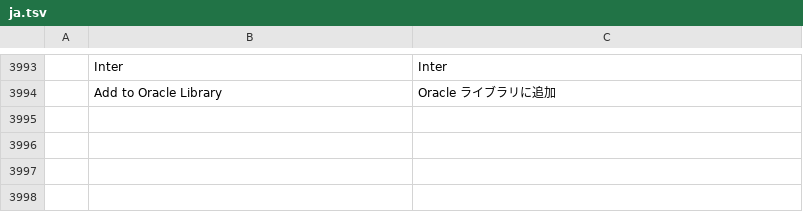
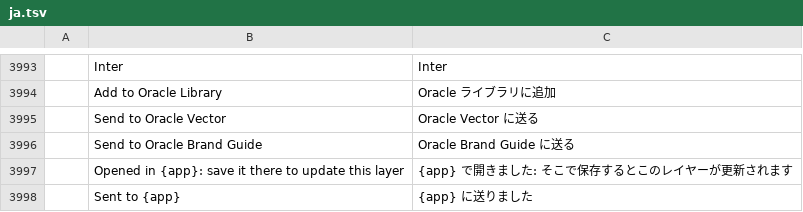
Before and after one commit to Marvingxx/oracle-edit, a TSV file: crates/ui-egui/src/i18n/ja.tsv, drawn as a sheet; only a part is shown, gaps mark what is left out; the diff names each change by its address in the sheet, - before the commit and + after, or states it on an @@ line.

```diff
--- a/crates/ui-egui/src/i18n/ja.tsv
+++ b/crates/ui-egui/src/i18n/ja.tsv
+row 3995:  | Send to Oracle Vector | Oracle Vector に送る
+row 3996:  | Send to Oracle Brand Guide | Oracle Brand Guide に送る
+row 3997:  | Opened in {app}: save it there to update this layer | {app} で開きました: そこで保存するとこのレイヤーが更新されます
+row 3998:  | Sent to {app} | {app} に送りました
```
Also changed, not shown: crates/ui-egui/src/i18n/el.tsv, crates/ui-egui/src/i18n/ko.tsv, 25 other files.
